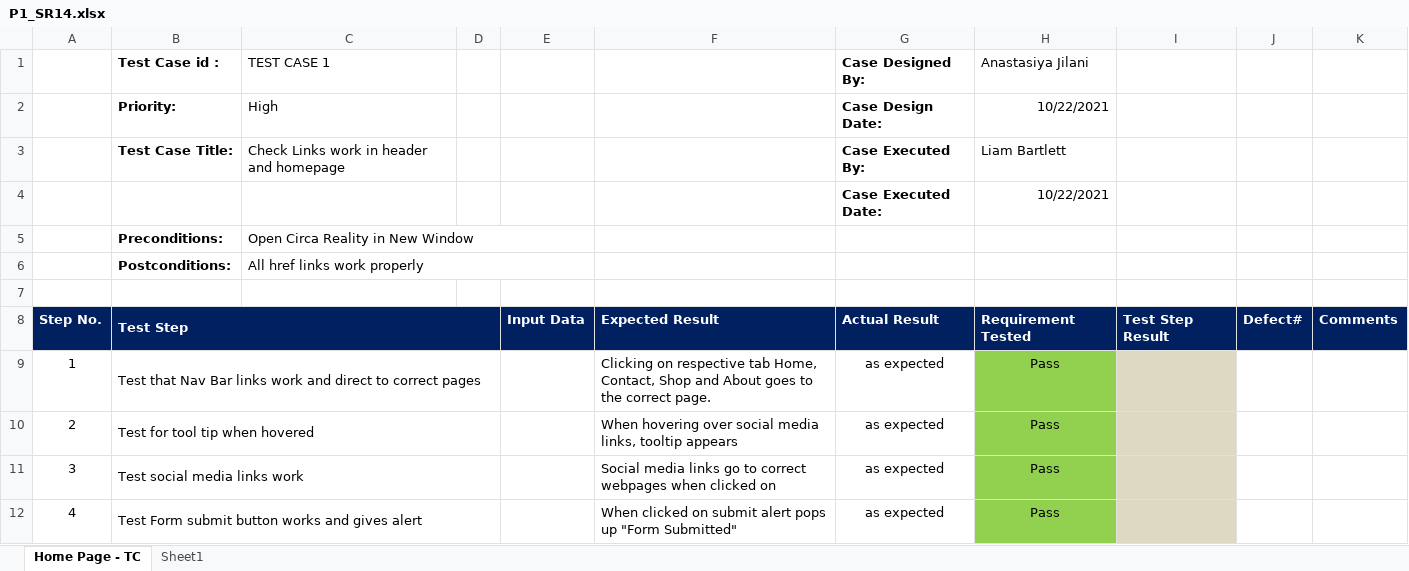
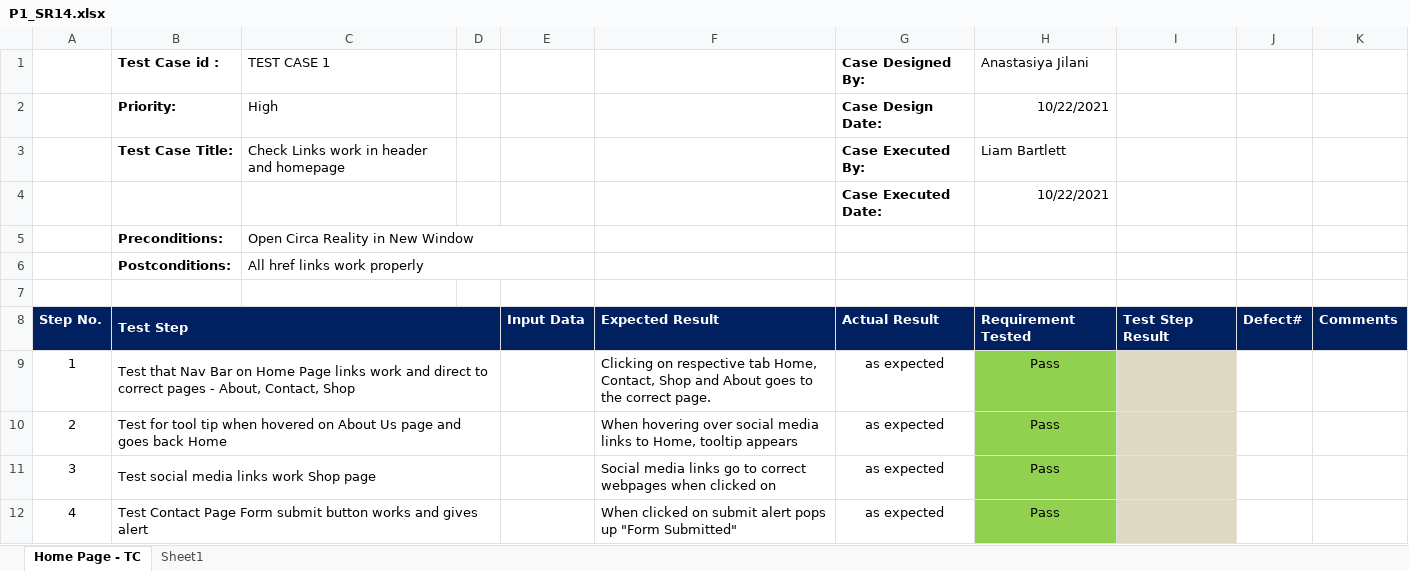
Before and after one commit to LiamBartlett21/FirstClass_Interior, an Excel workbook: P1_SR14.xlsx, sheet Home Page - TC, drawn as a sheet; values as stored, in another font and other column widths than the file's, no borders; conditional formats not drawn; the diff names each change by its address in the sheet, - before the commit and + after, or states it on an @@ line.

Commit message:
Add files via upload
Updated test plan

```diff
--- a/P1_SR14.xlsx (sheet Home Page - TC)
+++ b/P1_SR14.xlsx (sheet Home Page - TC)
-B9 (Test Case id :): …Nav Bar links work and direct to correct pages
+B9 (Test Case id :): …Nav Bar on Home Page links work and direct to correct pages - About, Contact, Shop
-B10 (Test Case id :): …when hovered
+B10 (Test Case id :): …when hovered on About Us page and goes back Home
-F10: …social media links, tooltip appears
+F10: …social media links to Home, tooltip appears
-B11 (Test Case id :): Test social media links work
+B11 (Test Case id :): Test social media links work Shop page
-B12 (Test Case id :): Test Form submit…
+B12 (Test Case id :): Test Contact Page Form submit…
```
